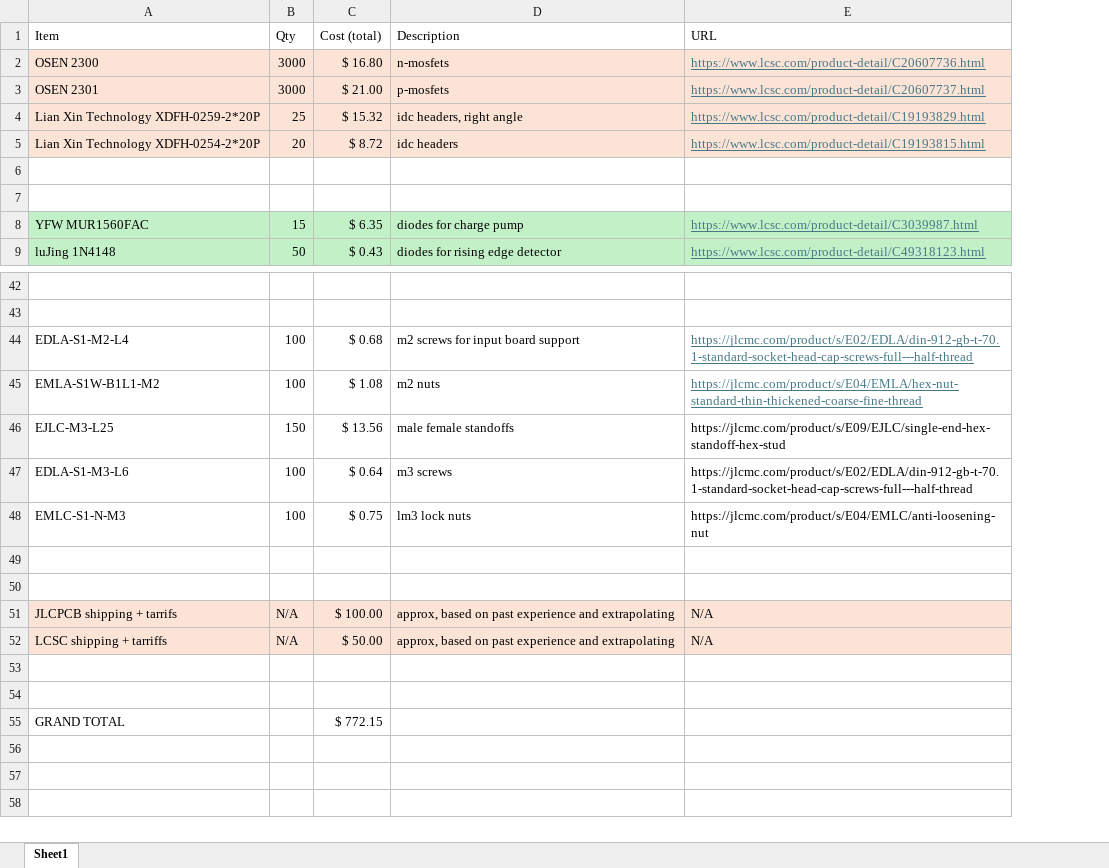
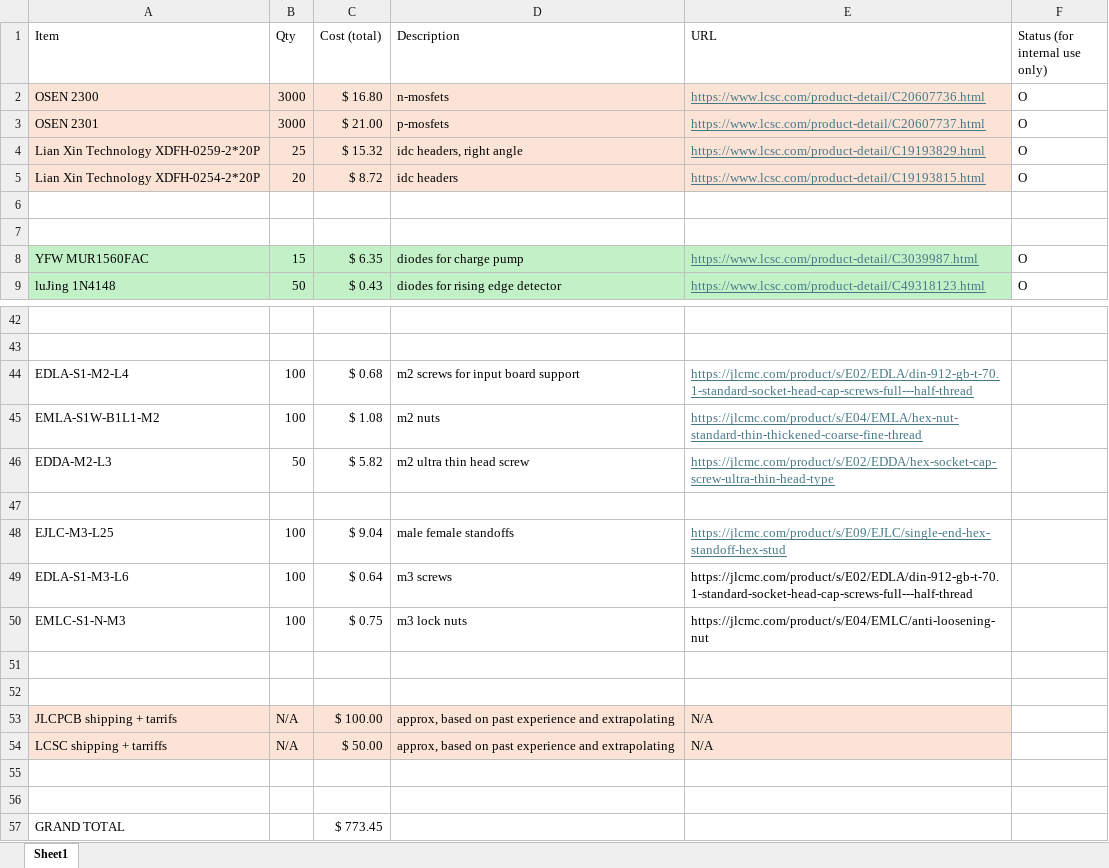
Before and after one commit to tiydwe/SRAM, an Excel workbook: BOM.xlsx, sheet Sheet1, drawn as a sheet; only a part is shown, gaps mark what is left out; values as stored, in another font and other column widths than the file's, no borders; addresses are those after the commit; the diff names each change by its address in the sheet, - before the commit and + after, or states it on an @@ line.

```diff
--- a/BOM.xlsx (sheet Sheet1)
+++ b/BOM.xlsx (sheet Sheet1)
+column F (Status (for internal use only)), rows 2-9: O | O | O | O |  |  | O | O
+row 46: EDDA-M2-L3 | 50 | $ 5.82 | m2 ultra thin head screw | https://jlcmc.com/product/s/E02/EDDA/hex-socket-cap-screw-ultra-thin-head-type
+row 47: (empty)
-B48 (Qty): 150
+B48 (Qty): 100
-C48 (Cost (total)): $ 13.56
+C48 (Cost (total)): $ 9.04
@@ E48 underline: off → on, text colour: black → #467886 @@
-D50 (Description): lm3 lock nuts
+D50 (Description): m3 lock nuts
-C57 (Cost (total)): $ 772.15
+C57 (Cost (total)): $ 773.45
```
Also changed, not shown: 8 other files.
